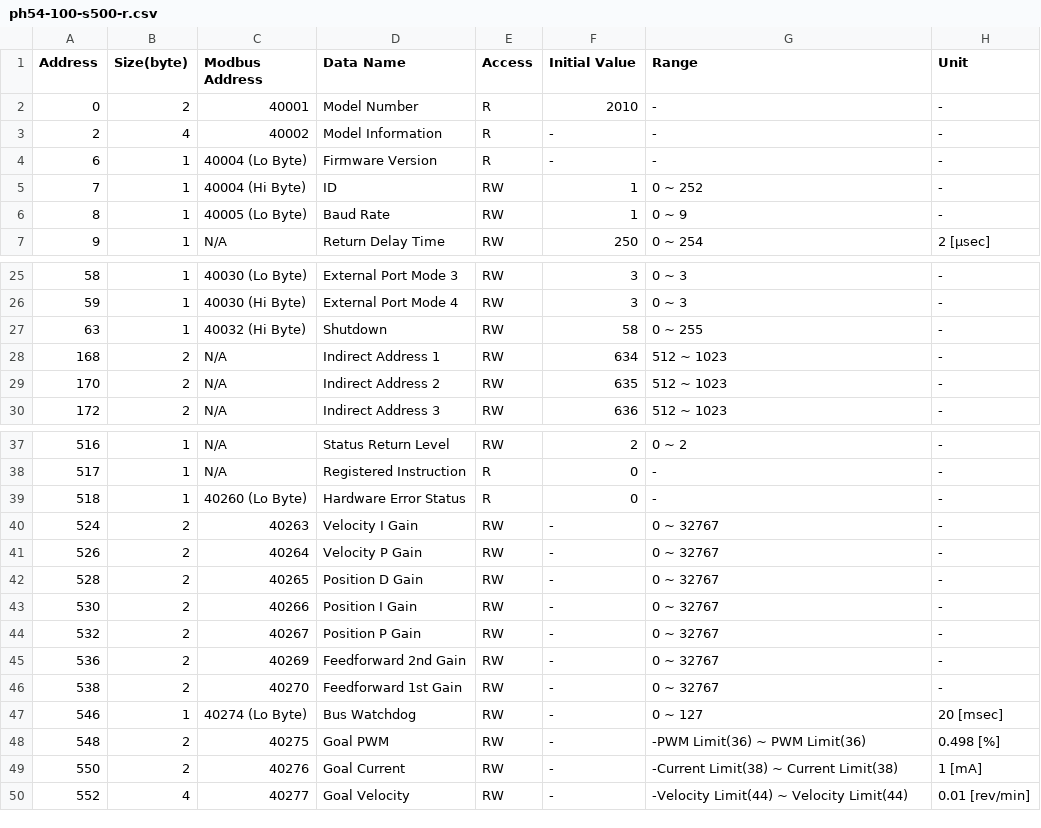
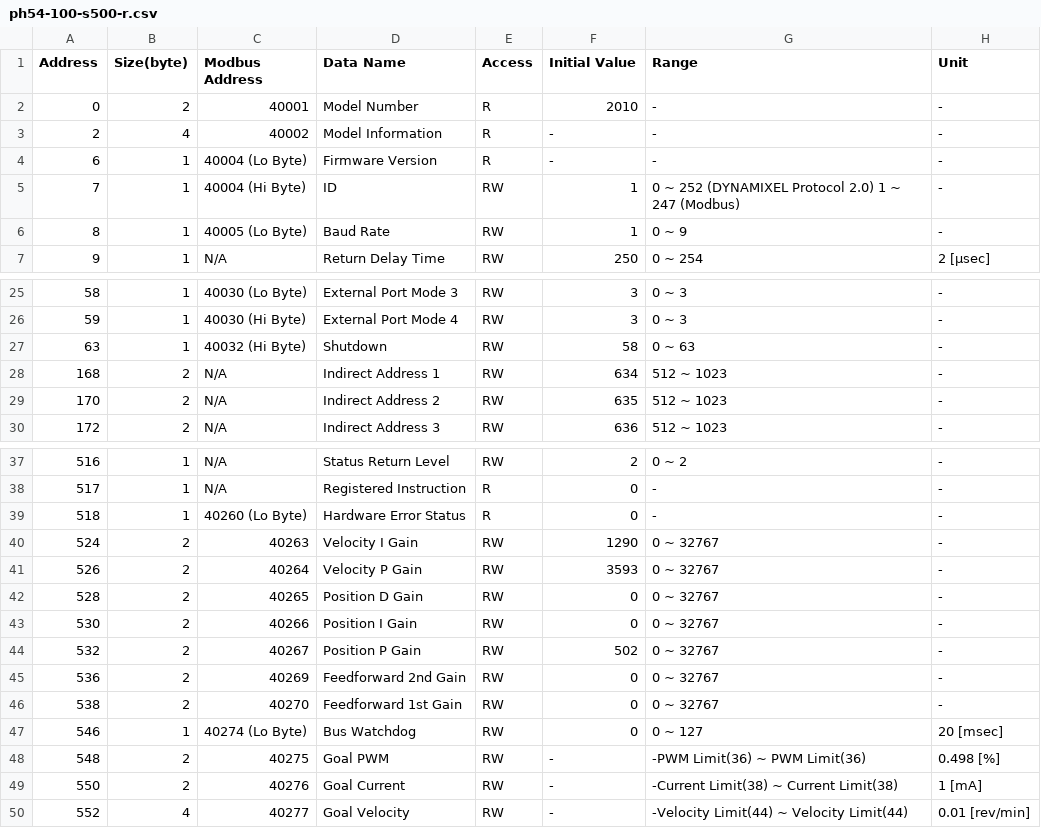
Before and after one commit to kiros-rs/dynamixel-scraper, a CSV file: tables/P/ph54-100-s500-r.csv, drawn as a sheet; only a part is shown, gaps mark what is left out.

```diff
--- a/tables/P/ph54-100-s500-r.csv
+++ b/tables/P/ph54-100-s500-r.csv
@@ -4,3 +4,3 @@ Address, Size(byte), Modbus Address, Data Name, Access, Initial Value, Range, Un
 6, 1, 40004 (Lo Byte), Firmware Version, R, -, -, -
-7, 1, 40004 (Hi Byte), ID, RW, 1, 0 ~ 252, -
+7, 1, 40004 (Hi Byte), ID, RW, 1, 0 ~ 252 (DYNAMIXEL Protocol 2.0)  1 ~ 247 (Modbus), -
 8, 1, 40005 (Lo Byte), Baud Rate, RW, 1, 0 ~ 9, -
@@ -26,3 +26,3 @@ Address, Size(byte), Modbus Address, Data Name, Access, Initial Value, Range, Un
 59, 1, 40030 (Hi Byte), External Port Mode 4, RW, 3, 0 ~ 3, -
-63, 1, 40032 (Hi Byte), Shutdown, RW, 58, 0 ~ 255, -
+63, 1, 40032 (Hi Byte), Shutdown, RW, 58, 0 ~ 63, -
 168, 2, N/A, Indirect Address 1, RW, 634, 512 ~ 1023, -
@@ -39,10 +39,10 @@ Address, Size(byte), Modbus Address, Data Name, Access, Initial Value, Range, Un
 518, 1, 40260 (Lo Byte), Hardware Error Status, R, 0, -, -
-524, 2, 40263, Velocity I Gain, RW, -, 0 ~ 32767, -
-526, 2, 40264, Velocity P Gain, RW, -, 0 ~ 32767, -
-528, 2, 40265, Position D Gain, RW, -, 0 ~ 32767, -
-530, 2, 40266, Position I Gain, RW, -, 0 ~ 32767, -
-532, 2, 40267, Position P Gain, RW, -, 0 ~ 32767, -
-536, 2, 40269, Feedforward 2nd Gain, RW, -, 0 ~ 32767, -
-538, 2, 40270, Feedforward 1st Gain, RW, -, 0 ~ 32767, -
-546, 1, 40274 (Lo Byte), Bus Watchdog, RW, -, 0 ~ 127, 20 [msec]
+524, 2, 40263, Velocity I Gain, RW, 1290, 0 ~ 32767, -
+526, 2, 40264, Velocity P Gain, RW, 3593, 0 ~ 32767, -
+528, 2, 40265, Position D Gain, RW, 0, 0 ~ 32767, -
+530, 2, 40266, Position I Gain, RW, 0, 0 ~ 32767, -
+532, 2, 40267, Position P Gain, RW, 502, 0 ~ 32767, -
+536, 2, 40269, Feedforward 2nd Gain, RW, 0, 0 ~ 32767, -
+538, 2, 40270, Feedforward 1st Gain, RW, 0, 0 ~ 32767, -
+546, 1, 40274 (Lo Byte), Bus Watchdog, RW, 0, 0 ~ 127, 20 [msec]
 548, 2, 40275, Goal PWM, RW, -, -PWM Limit(36) ~ PWM Limit(36), 0.498 [%]
```
Also changed, not shown: tables/P/ph42-020-s300-r.csv, tables/P/ph54-200-s500-r.csv, 3 other files.
